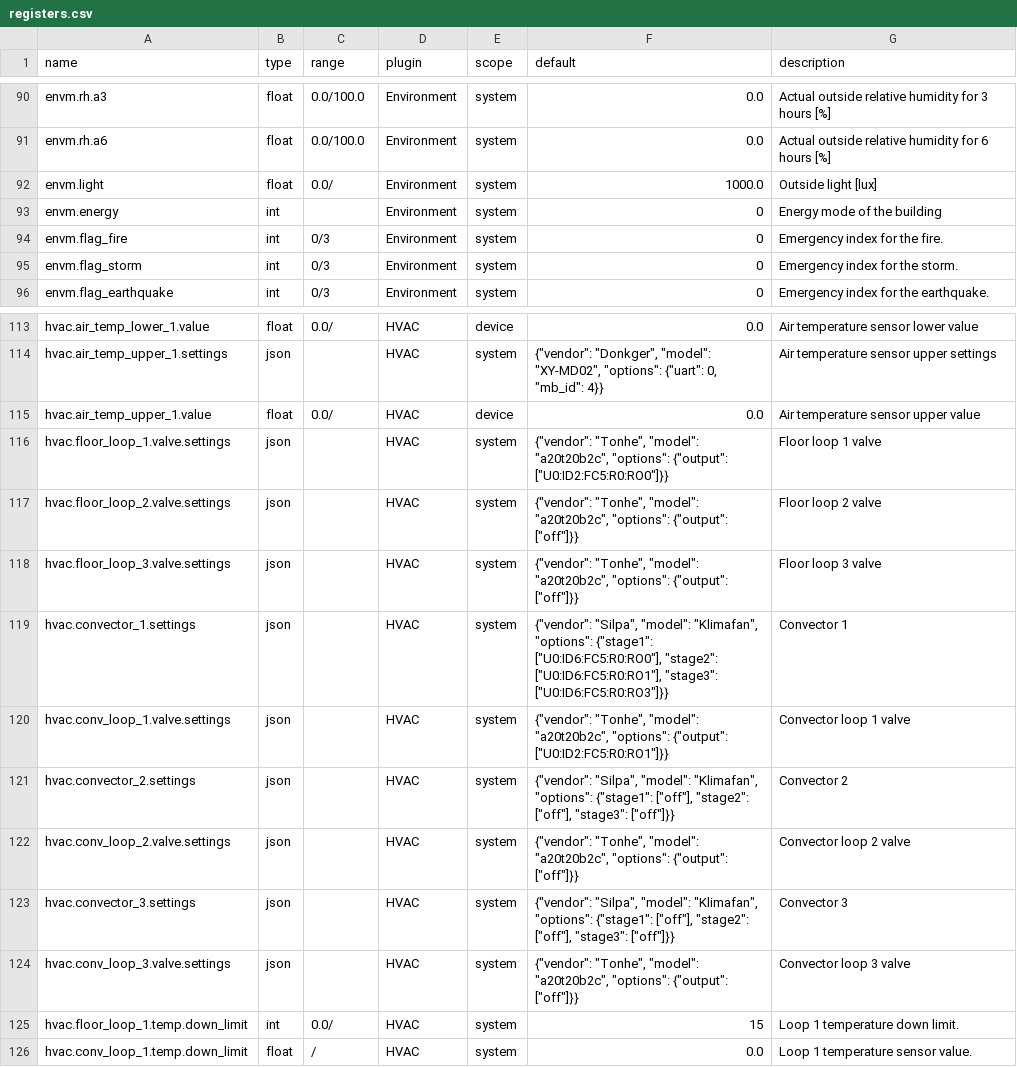
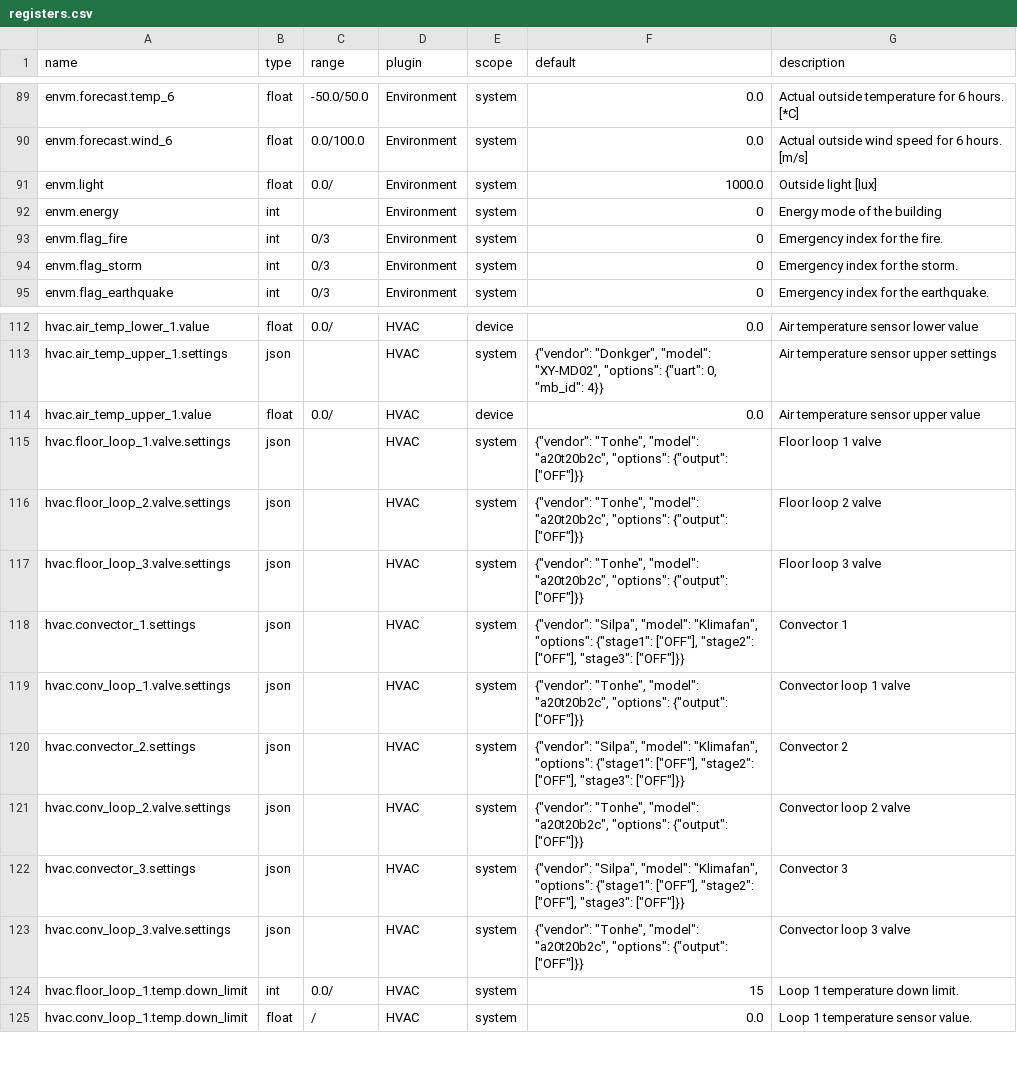
Before and after one commit to bgerp/ztm, a CSV file: registers.csv, drawn as a sheet; only a part is shown, gaps mark what is left out; the diff covers the shown part only.

```diff
--- a/registers.csv
+++ b/registers.csv
@@ -90,3 +89,3 @@
-"envm.rh.a3","float","0.0/100.0","Environment","system",0.0,"Actual outside relative humidity for 3 hours [%]"
-"envm.rh.a6","float","0.0/100.0","Environment","system",0.0,"Actual outside relative humidity for 6 hours [%]"
+"envm.forecast.temp_6","float","-50.0/50.0","Environment","system",0.0,"Actual outside temperature for 6 hours. [*C]"
+"envm.forecast.wind_6","float","0.0/100.0","Environment","system",0.0,"Actual outside wind speed for 6 hours. [m/s]"
 "envm.light","float","0.0/","Environment","system",1000.0,"Outside light [lux]"
@@ -115,11 +114,11 @@
 "hvac.air_temp_upper_1.value","float","0.0/","HVAC","device",0.0,"Air temperature sensor upper value"
-"hvac.floor_loop_1.valve.settings","json","","HVAC","system","{""vendor"": ""Tonhe"", ""model"": ""a20t20b2c"", ""options"": {""output"": [""U0:ID2:FC5:R0:RO0""]}}","Floor loop 1 valve"
-"hvac.floor_loop_2.valve.settings","json","","HVAC","system","{""vendor"": ""Tonhe"", ""model"": ""a20t20b2c"", ""options"": {""output"": [""off""]}}","Floor loop 2 valve"
-"hvac.floor_loop_3.valve.settings","json","","HVAC","system","{""vendor"": ""Tonhe"", ""model"": ""a20t20b2c"", ""options"": {""output"": [""off""]}}","Floor loop 3 valve"
-"hvac.convector_1.settings","json","","HVAC","system","{""vendor"": ""Silpa"", ""model"": ""Klimafan"", ""options"": {""stage1"": [""U0:ID6:FC5:R0:RO0""], ""stage2"": [""U0:ID6:FC5:R0:RO1""], ""stage3"": [""U0:ID6:FC5:R0:RO3""]}}","Convector 1"
-"hvac.conv_loop_1.valve.settings","json","","HVAC","system","{""vendor"": ""Tonhe"", ""model"": ""a20t20b2c"", ""options"": {""output"": [""U0:ID2:FC5:R0:RO1""]}}","Convector loop 1 valve"
-"hvac.convector_2.settings","json","","HVAC","system","{""vendor"": ""Silpa"", ""model"": ""Klimafan"", ""options"": {""stage1"": [""off""], ""stage2"": [""off""], ""stage3"": [""off""]}}","Convector 2"
-"hvac.conv_loop_2.valve.settings","json","","HVAC","system","{""vendor"": ""Tonhe"", ""model"": ""a20t20b2c"", ""options"": {""output"": [""off""]}}","Convector loop 2 valve"
-"hvac.convector_3.settings","json","","HVAC","system","{""vendor"": ""Silpa"", ""model"": ""Klimafan"", ""options"": {""stage1"": [""off""], ""stage2"": [""off""], ""stage3"": [""off""]}}","Convector 3"
-"hvac.conv_loop_3.valve.settings","json","","HVAC","system","{""vendor"": ""Tonhe"", ""model"": ""a20t20b2c"", ""options"": {""output"": [""off""]}}","Convector loop 3 valve"
+"hvac.floor_loop_1.valve.settings","json","","HVAC","system","{""vendor"": ""Tonhe"", ""model"": ""a20t20b2c"", ""options"": {""output"": [""OFF""]}}","Floor loop 1 valve"
+"hvac.floor_loop_2.valve.settings","json","","HVAC","system","{""vendor"": ""Tonhe"", ""model"": ""a20t20b2c"", ""options"": {""output"": [""OFF""]}}","Floor loop 2 valve"
+"hvac.floor_loop_3.valve.settings","json","","HVAC","system","{""vendor"": ""Tonhe"", ""model"": ""a20t20b2c"", ""options"": {""output"": [""OFF""]}}","Floor loop 3 valve"
+"hvac.convector_1.settings","json","","HVAC","system","{""vendor"": ""Silpa"", ""model"": ""Klimafan"", ""options"": {""stage1"": [""OFF""], ""stage2"": [""OFF""], ""stage3"": [""OFF""]}}","Convector 1"
+"hvac.conv_loop_1.valve.settings","json","","HVAC","system","{""vendor"": ""Tonhe"", ""model"": ""a20t20b2c"", ""options"": {""output"": [""OFF""]}}","Convector loop 1 valve"
+"hvac.convector_2.settings","json","","HVAC","system","{""vendor"": ""Silpa"", ""model"": ""Klimafan"", ""options"": {""stage1"": [""OFF""], ""stage2"": [""OFF""], ""stage3"": [""OFF""]}}","Convector 2"
+"hvac.conv_loop_2.valve.settings","json","","HVAC","system","{""vendor"": ""Tonhe"", ""model"": ""a20t20b2c"", ""options"": {""output"": [""OFF""]}}","Convector loop 2 valve"
+"hvac.convector_3.settings","json","","HVAC","system","{""vendor"": ""Silpa"", ""model"": ""Klimafan"", ""options"": {""stage1"": [""OFF""], ""stage2"": [""OFF""], ""stage3"": [""OFF""]}}","Convector 3"
+"hvac.conv_loop_3.valve.settings","json","","HVAC","system","{""vendor"": ""Tonhe"", ""model"": ""a20t20b2c"", ""options"": {""output"": [""OFF""]}}","Convector loop 3 valve"
 "hvac.floor_loop_1.temp.down_limit","int","0.0/","HVAC","system",15,"Loop 1 temperature down limit."
```
Also changed, not shown: 1 removed row and 29 edited cells elsewhere in this file, 1 other file.
